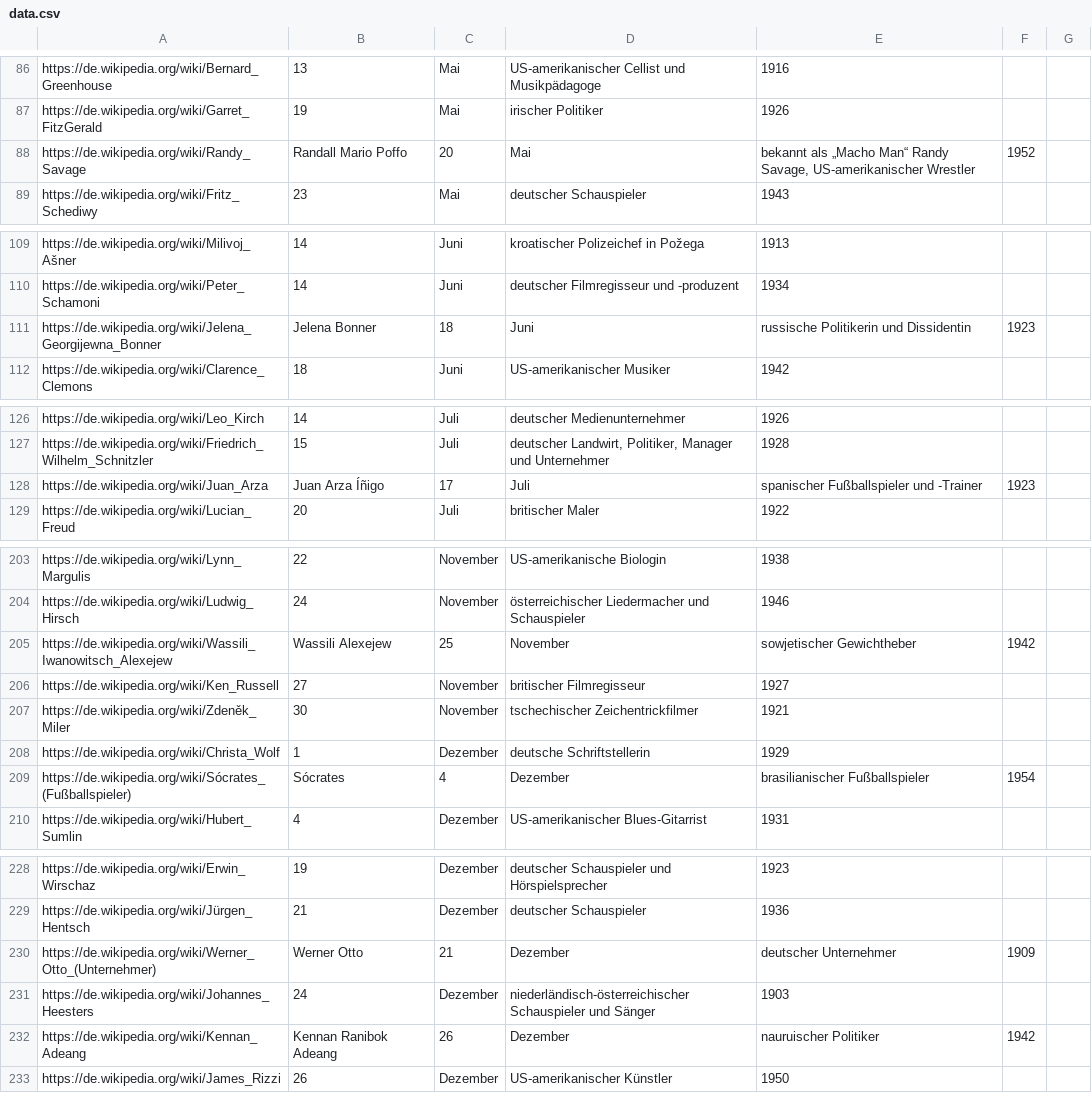
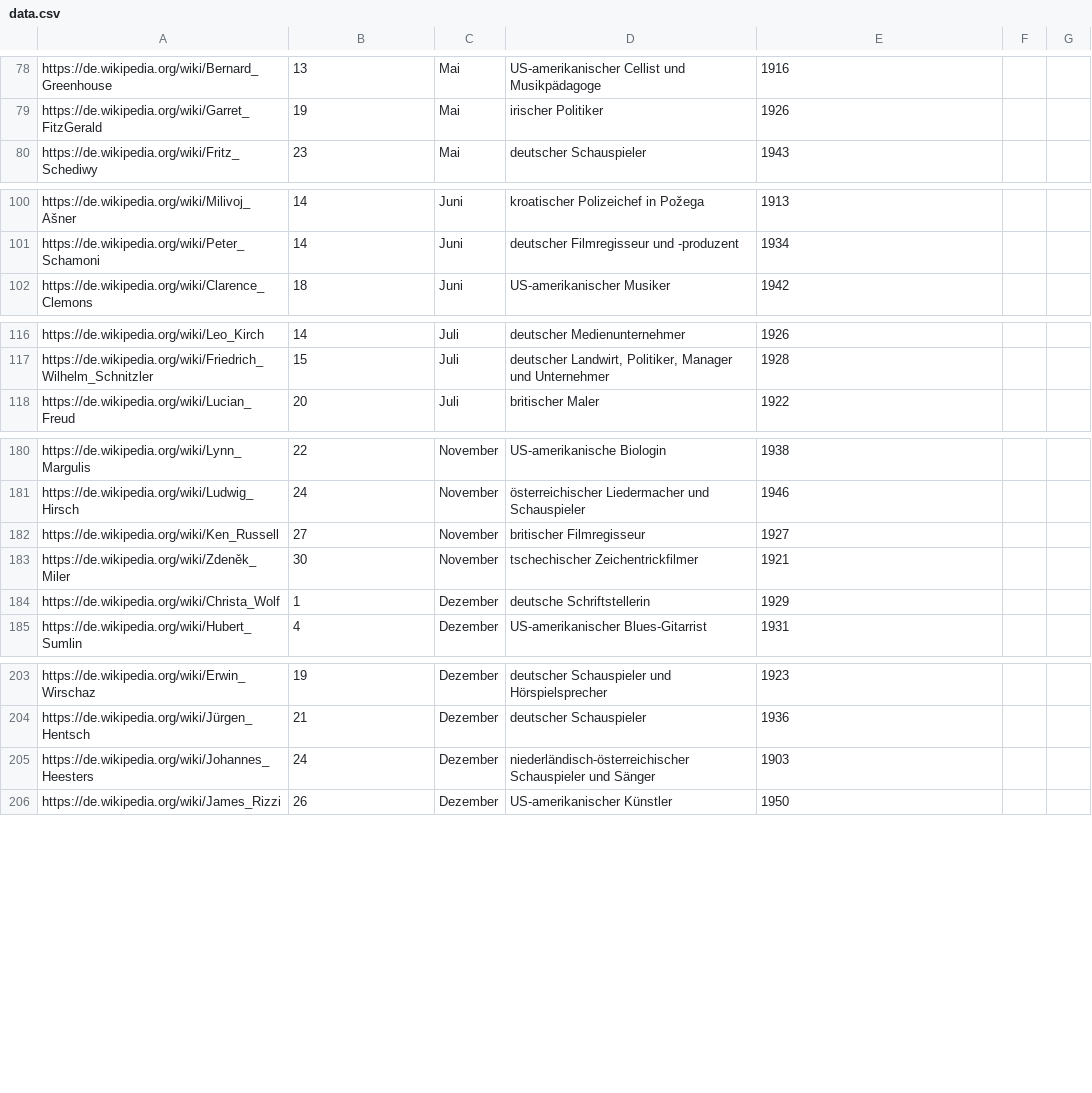
Before and after one commit to Skycrasher29/Flopository, a CSV file: data.csv, drawn as a sheet; only a part is shown, gaps mark what is left out; the diff covers the shown part only; the diff names each change by its address in the sheet, - before the commit and + after, or states it on an @@ line.

```diff
--- a/data.csv
+++ b/data.csv
-row 88: https://de.wikipedia.org/wiki/Randy_Savage | Randall Mario Poffo | 20 | Mai | bekannt als „Macho Man“ Randy Savage, US-amerikanischer Wrestler | 1952
-row 111: https://de.wikipedia.org/wiki/Jelena_Georgijewna_Bonner | Jelena Bonner | 18 | Juni | russische Politikerin und Dissidentin | 1923
-row 128: https://de.wikipedia.org/wiki/Juan_Arza | Juan Arza Íñigo | 17 | Juli | spanischer Fußballspieler und -Trainer | 1923
-row 205: https://de.wikipedia.org/wiki/Wassili_Iwanowitsch_Alexejew | Wassili Alexejew | 25 | November | sowjetischer Gewichtheber | 1942
-row 209: https://de.wikipedia.org/wiki/Sócrates_(Fußballspieler) | Sócrates | 4 | Dezember | brasilianischer Fußballspieler | 1954
-row 230: https://de.wikipedia.org/wiki/Werner_Otto_(Unternehmer) | Werner Otto | 21 | Dezember | deutscher Unternehmer | 1909
-row 232: https://de.wikipedia.org/wiki/Kennan_Adeang | Kennan Ranibok Adeang | 26 | Dezember | nauruischer Politiker | 1942
```
Also changed, not shown: 20 removed rows and 10 edited cells elsewhere in this file, 3 other files.
